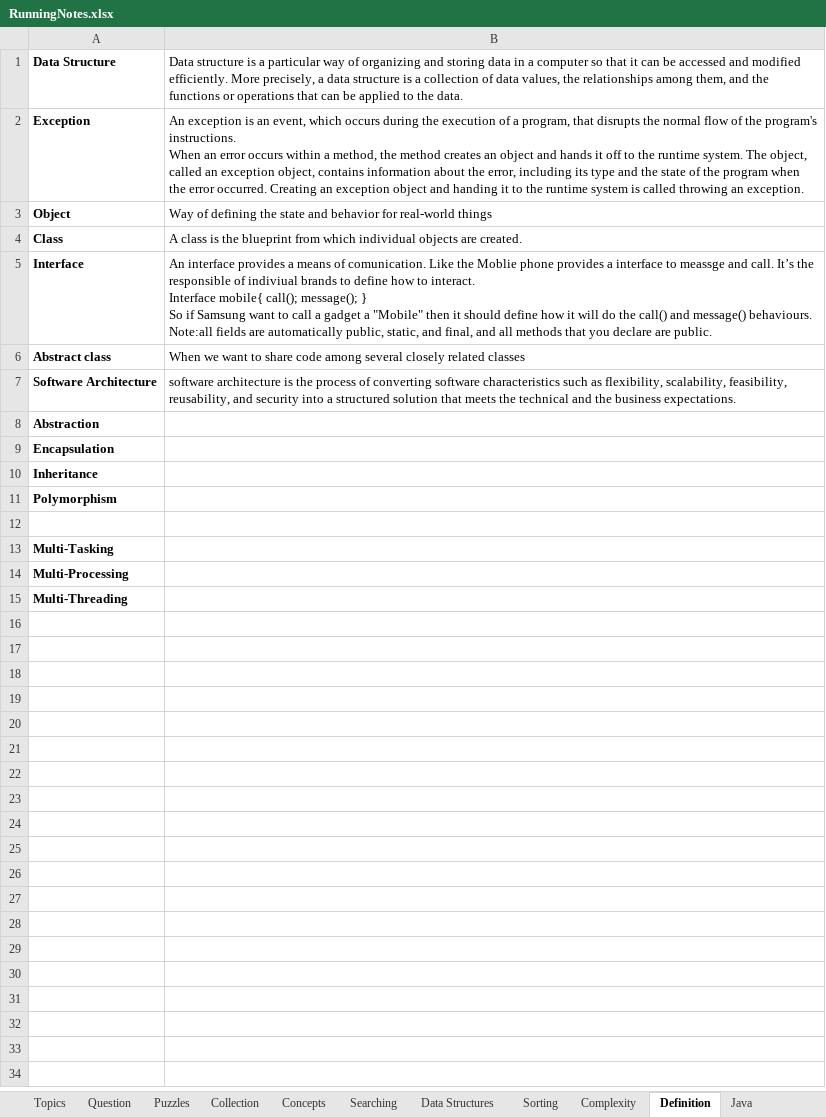
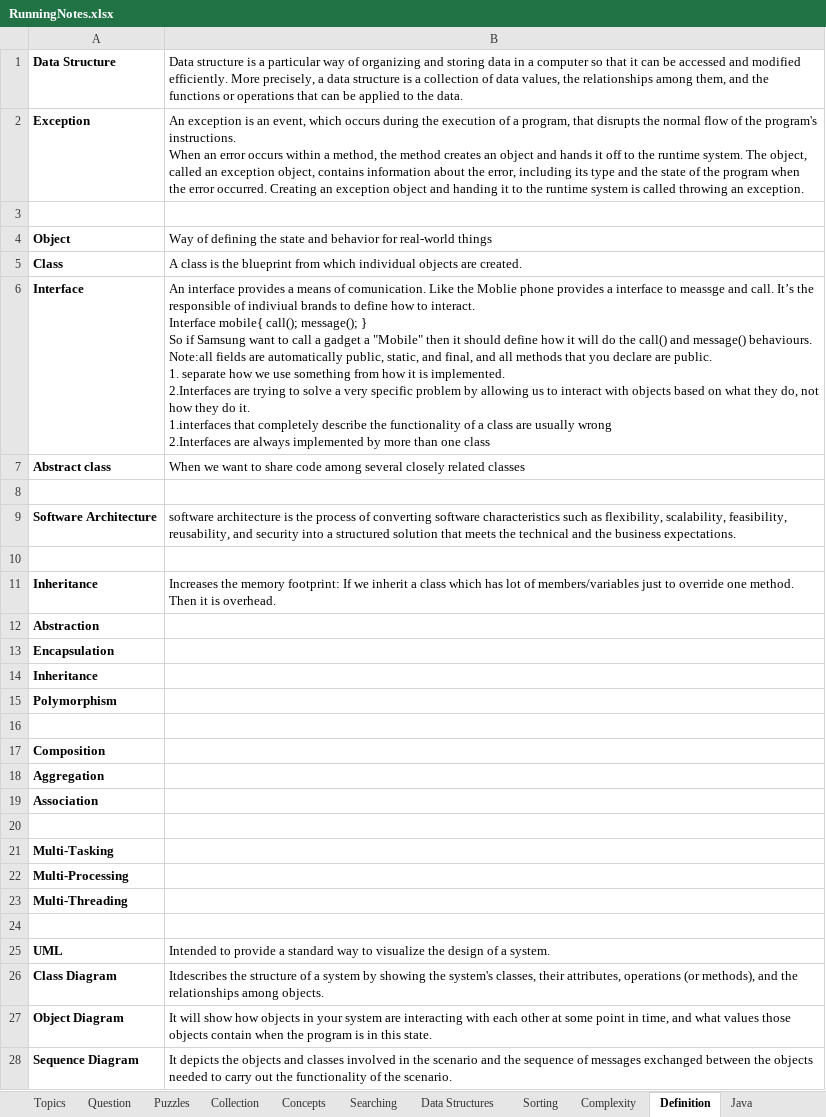
Before and after one commit to JamesTharakan/cognitiveLearning, an Excel workbook: RunningNotes.xlsx, sheet Definition, drawn as a sheet; values as stored, in another font and other column widths than the file's, no borders; addresses are those after the commit; ↵ is a line break in a cell; the diff names each change by its address in the sheet, - before the commit and + after, or states it on an @@ line.

```diff
--- a/RunningNotes.xlsx (sheet Definition)
+++ b/RunningNotes.xlsx (sheet Definition)
+row 3: (empty)
-B6: …are public.
+B6: …are public. ↵ 1. separate how we use something from how it is implemented. ↵ 2.Interfaces are trying to solve a very specific problem by allowing us to interact with objects based on what they do, not how they do it. ↵ 1.interfaces that completely describe the functionality of a class are usually wrong ↵ 2.Interfaces are always implemented by more than one class
+row 8: (empty)
+row 10: (empty)
+row 11: Inheritance | Increases the memory footprint: If we inherit a class which has lot of members/variables just to override one method. Then it is overhead.
+row 17: Composition
+row 18: Aggregation
+row 19: Association
+row 20: (empty)
+row 24: (empty)
+row 25: UML | Intended to provide a standard way to visualize the design of a system.
+row 26: Class Diagram | Itdescribes the structure of a system by showing the system's classes, their attributes, operations (or methods), and the relationships among objects.
+row 27: Object Diagram | It will show how objects in your system are interacting with each other at some point in time, and what values those objects contain when the program is in this state.
+row 28: Sequence Diagram | It depicts the objects and classes involved in the scenario and the sequence of messages exchanged between the objects needed to carry out the functionality of the scenario.
```
Also changed, not shown: sheet Design Pattern, sheet Topics, sheet Sorting, sheet Question, sheet Software Architecture, sheet Design Priniciples.
